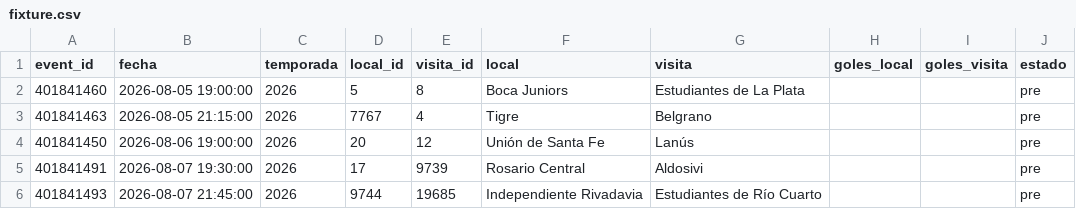
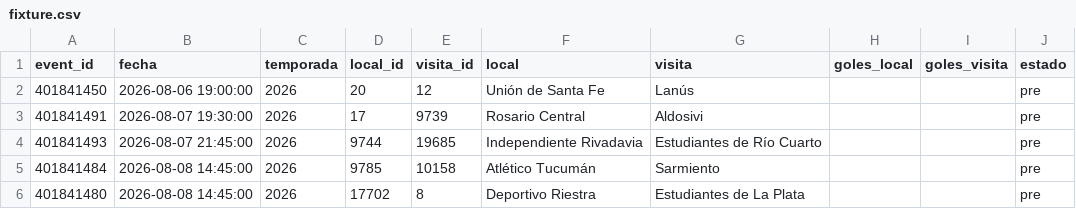
Before and after one commit to Pacortes2021/fifa-2026-hybrid-forecast, a CSV file: arg/data/fixture.csv, drawn as a sheet; only a part is shown; the shorter side is filled out with more unchanged rows; the diff names each change by its address in the sheet, - before the commit and + after, or states it on an @@ line.

```diff
--- a/arg/data/fixture.csv
+++ b/arg/data/fixture.csv
-row 2: 401841460 | 2026-08-05 19:00:00 | 2026 | 5 | 8 | Boca Juniors | Estudiantes de La Plata |  |  | pre
-row 3: 401841463 | 2026-08-05 21:15:00 | 2026 | 7767 | 4 | Tigre | Belgrano |  |  | pre
```
Also changed, not shown: arg/data/partidos.csv, chile/data/fixture.csv.
